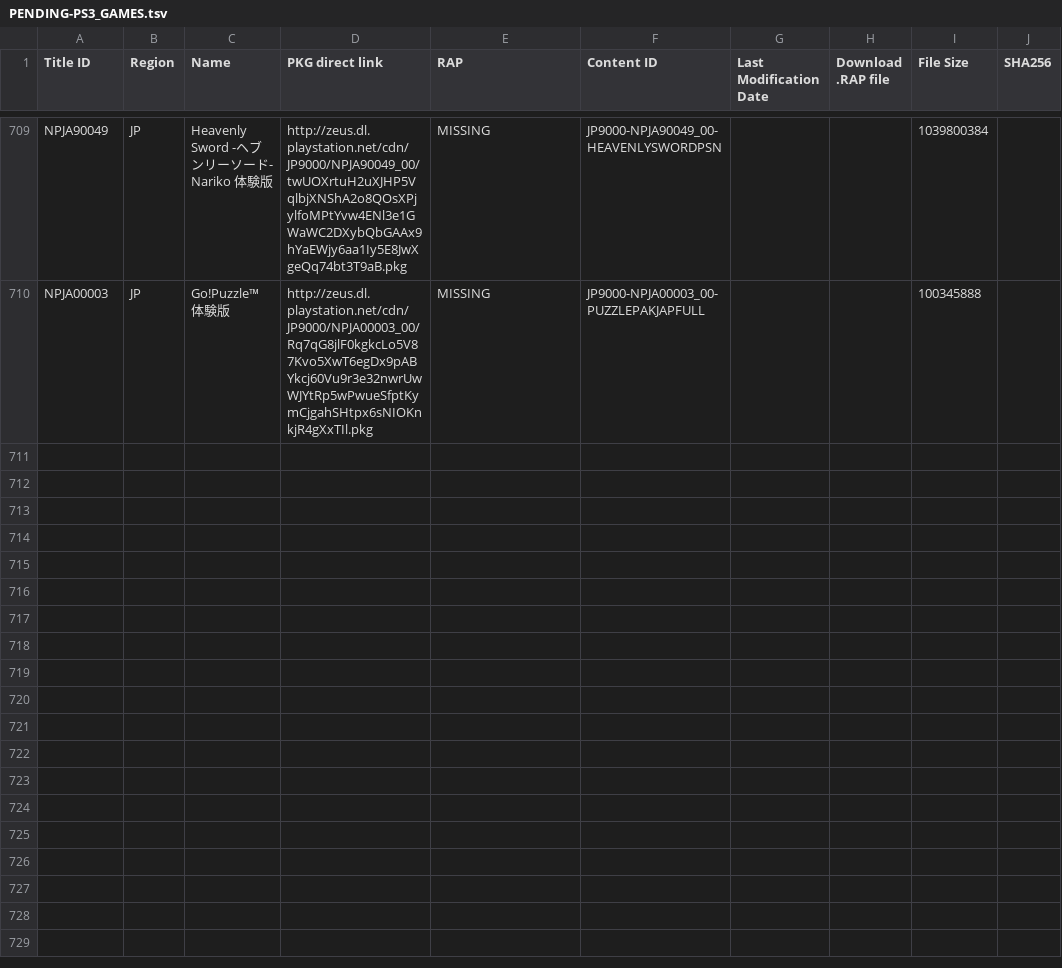
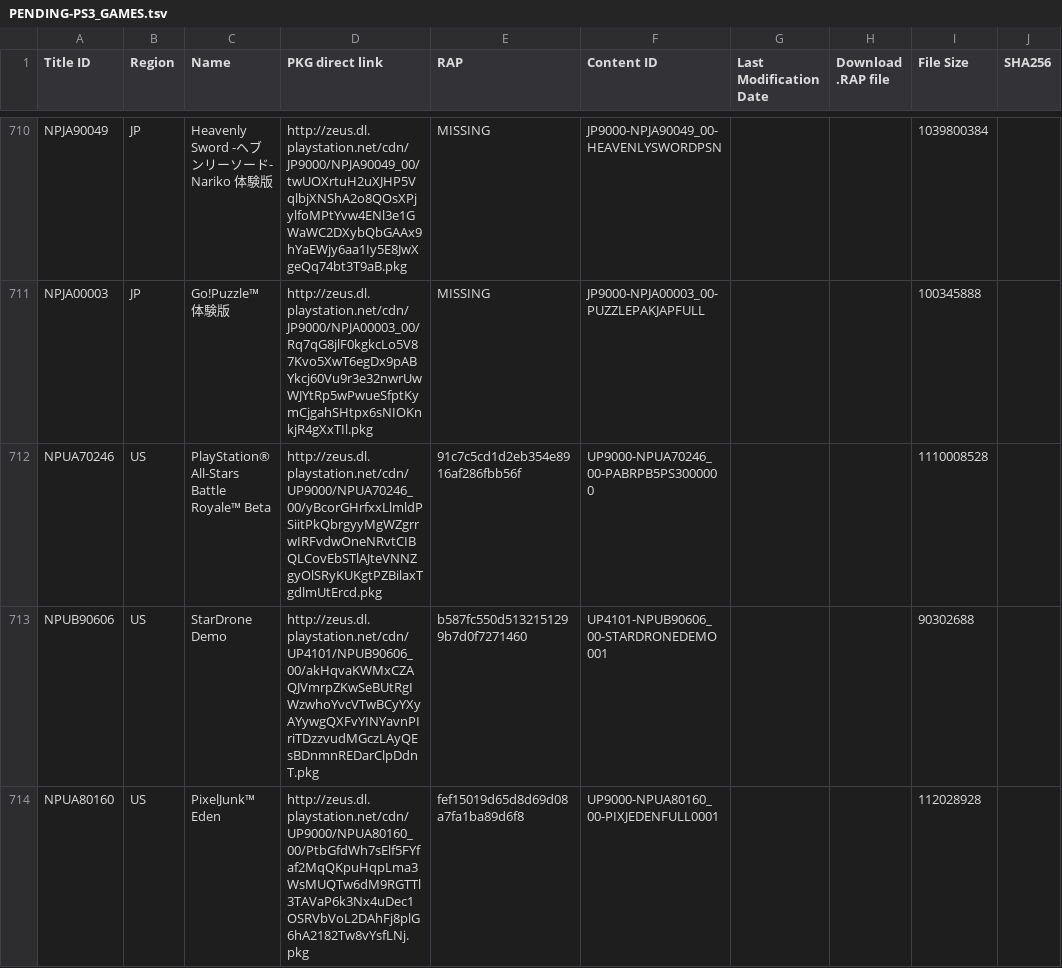
Before and after one commit to 1jtp8sobiu/1jtp8sobiu.github.io, a TSV file: tsv/PENDING-PS3_GAMES.tsv, drawn as a sheet; only a part is shown, gaps mark what is left out; the diff covers the shown part only; the diff names each change by its address in the sheet, - before the commit and + after, or states it on an @@ line.

Commit message:
PENDING-PS3_GAMES 20210425_195501

```diff
--- a/tsv/PENDING-PS3_GAMES.tsv
+++ b/tsv/PENDING-PS3_GAMES.tsv
+row 712: NPUA70246 | US | PlayStation® All-Stars Battle Royale™ Beta | http://zeus.dl.playstation.net/cdn/UP9000/NPUA70246_00/yBcorGHrfxxLlmldPSiitPkQbrgyyMgWZgrrwIRFvdwOneNRvtCIBQLCovEbSTlAJteVNNZgyOlSRyKUKgtPZBilaxTgdlmUtErcd.pkg | 91c7c5cd1d2eb354e8916af286fbb56f | UP9000-NPUA70246_00-PABRPB5PS3000000 |  |  | 1110008528
+row 713: NPUB90606 | US | StarDrone Demo | http://zeus.dl.playstation.net/cdn/UP4101/NPUB90606_00/akHqvaKWMxCZAQJVmrpZKwSeBUtRgIWzwhoYvcVTwBCyYXyAYywgQXFvYINYavnPIriTDzzvudMGczLAyQEsBDnmnREDarClpDdnT.pkg | b587fc550d5132151299b7d0f7271460 | UP4101-NPUB90606_00-STARDRONEDEMO001 |  |  | 90302688
+row 714: NPUA80160 | US | PixelJunk™ Eden | http://zeus.dl.playstation.net/cdn/UP9000/NPUA80160_00/PtbGfdWh7sElf5FYfaf2MqQKpuHqpLma3WsMUQTw6dM9RGTTl3TAVaP6k3Nx4uDec1OSRVbVoL2DAhFj8plG6hA2182Tw8vYsfLNj.pkg | fef15019d65d8d69d08a7fa1ba89d6f8 | UP9000-NPUA80160_00-PIXJEDENFULL0001 |  |  | 112028928
```
Also changed, not shown: 3 added rows elsewhere in this file.
